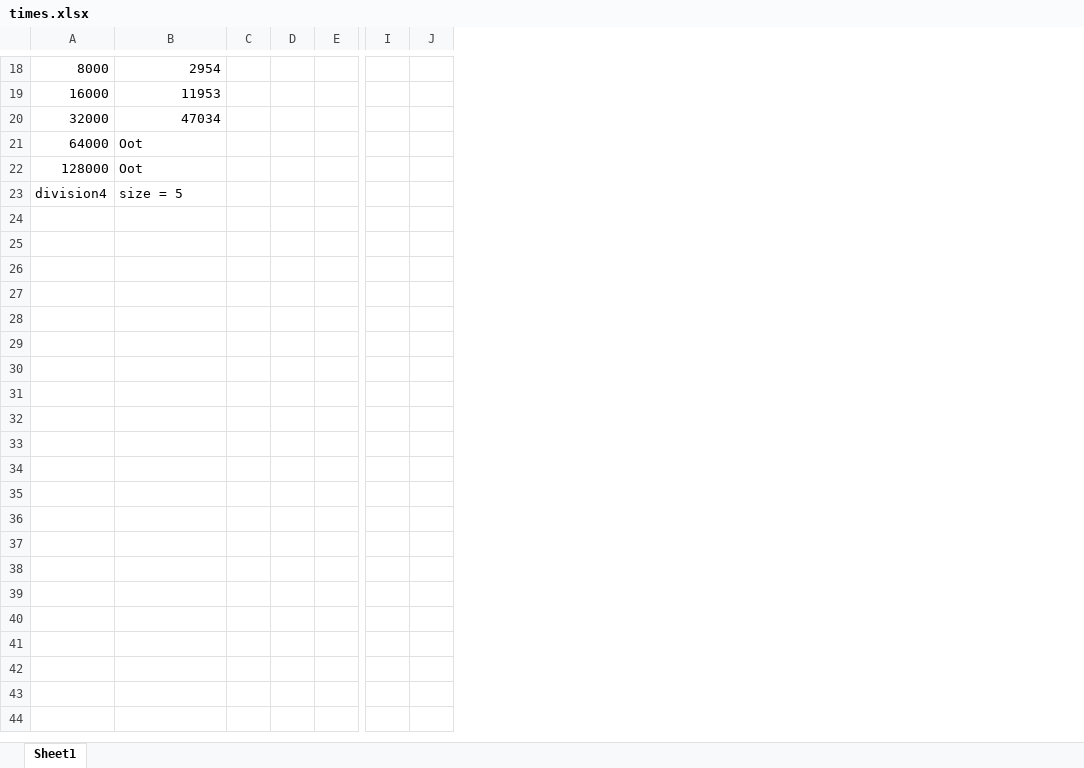
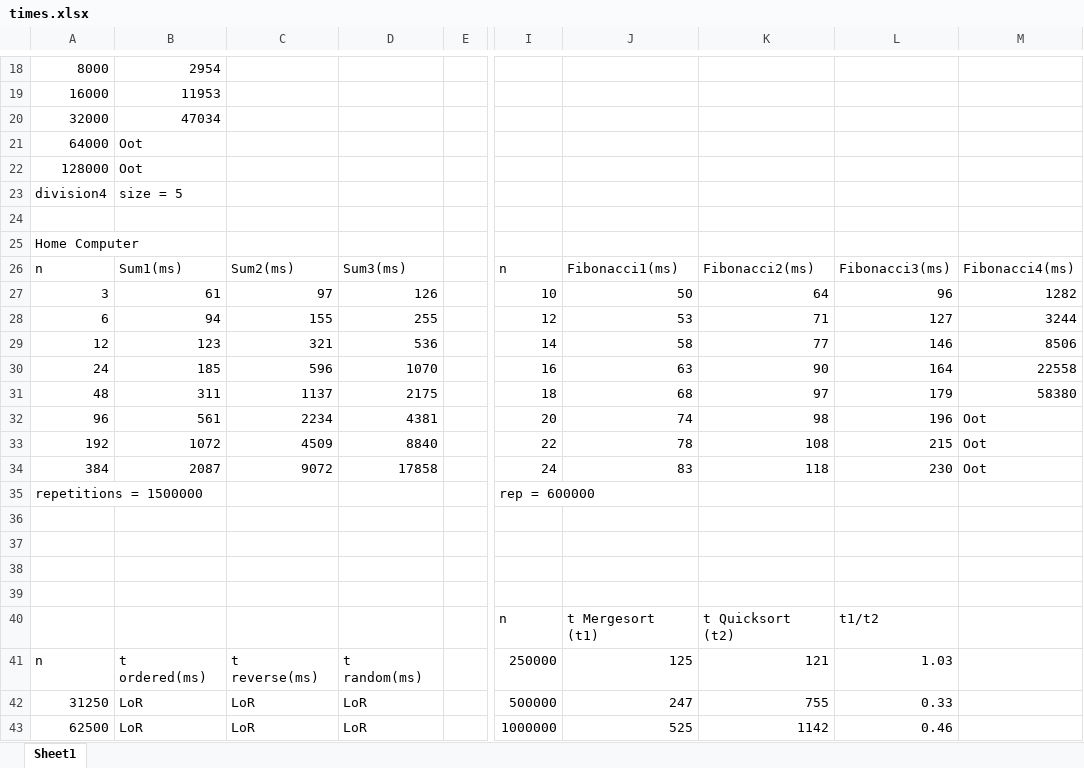
Before and after one commit to MiguelAlvarezHernandez/algorithmics-template, an Excel workbook: Practica3 2024.eng/times.xlsx, sheet Sheet1, drawn as a sheet; only a part is shown, gaps mark what is left out; values as stored, in another font and other column widths than the file's, no borders; removed rows and columns are numbered as before the commit, all else as after; rows hold the shown columns only; the diff covers the shown part only; the diff names each change by its address in the sheet, - before the commit and + after, or states it on an @@ line.

```diff
--- a/Practica3 2024.eng/times.xlsx (sheet Sheet1)
+++ b/Practica3 2024.eng/times.xlsx (sheet Sheet1)
-column C, empty
-column D, empty
+column C, empty
+column D, empty
-column I, empty
-column J, empty
+column I, empty
+column J, empty
+column K, empty
+column L, empty
+column M, empty
+row 24: (empty)
+row 25: Home Computer
+row 26: n | Sum1(ms) | Sum2(ms) | Sum3(ms) |  | n | Fibonacci1(ms) | Fibonacci2(ms) | Fibonacci3(ms) | Fibonacci4(ms)
+row 27: 3 | 61 | 97 | 126 |  | 10 | 50 | 64 | 96 | 1282
+row 28: 6 | 94 | 155 | 255 |  | 12 | 53 | 71 | 127 | 3244
+row 29: 12 | 123 | 321 | 536 |  | 14 | 58 | 77 | 146 | 8506
+row 30: 24 | 185 | 596 | 1070 |  | 16 | 63 | 90 | 164 | 22558
+row 31: 48 | 311 | 1137 | 2175 |  | 18 | 68 | 97 | 179 | 58380
+row 32: 96 | 561 | 2234 | 4381 |  | 20 | 74 | 98 | 196 | Oot
+row 33: 192 | 1072 | 4509 | 8840 |  | 22 | 78 | 108 | 215 | Oot
+row 34: 384 | 2087 | 9072 | 17858 |  | 24 | 83 | 118 | 230 | Oot
+row 35: repetitions = 1500000 |  |  |  |  | rep = 600000
+row 36: (empty)
+row 37: (empty)
+row 38: (empty)
+row 39: (empty)
+row 40:  |  |  |  |  | n | t Mergesort (t1) | t Quicksort (t2) | t1/t2
+row 41: n | t ordered(ms) | t reverse(ms) | t random(ms) |  | 250000 | 125 | 121 | 1.03
+row 42: 31250 | LoR | LoR | LoR |  | 500000 | 247 | 755 | 0.33
+row 43: 62500 | LoR | LoR | LoR |  | 1000000 | 525 | 1142 | 0.46
```
Also changed, not shown: 16 added rows, 3 removed rows, 1 moved row, 5 edited cells and cell formats elsewhere in this sheet, formulas that keep their value, Practica2 2024.eng/algstudent/times.xlsx, 10 other files.
